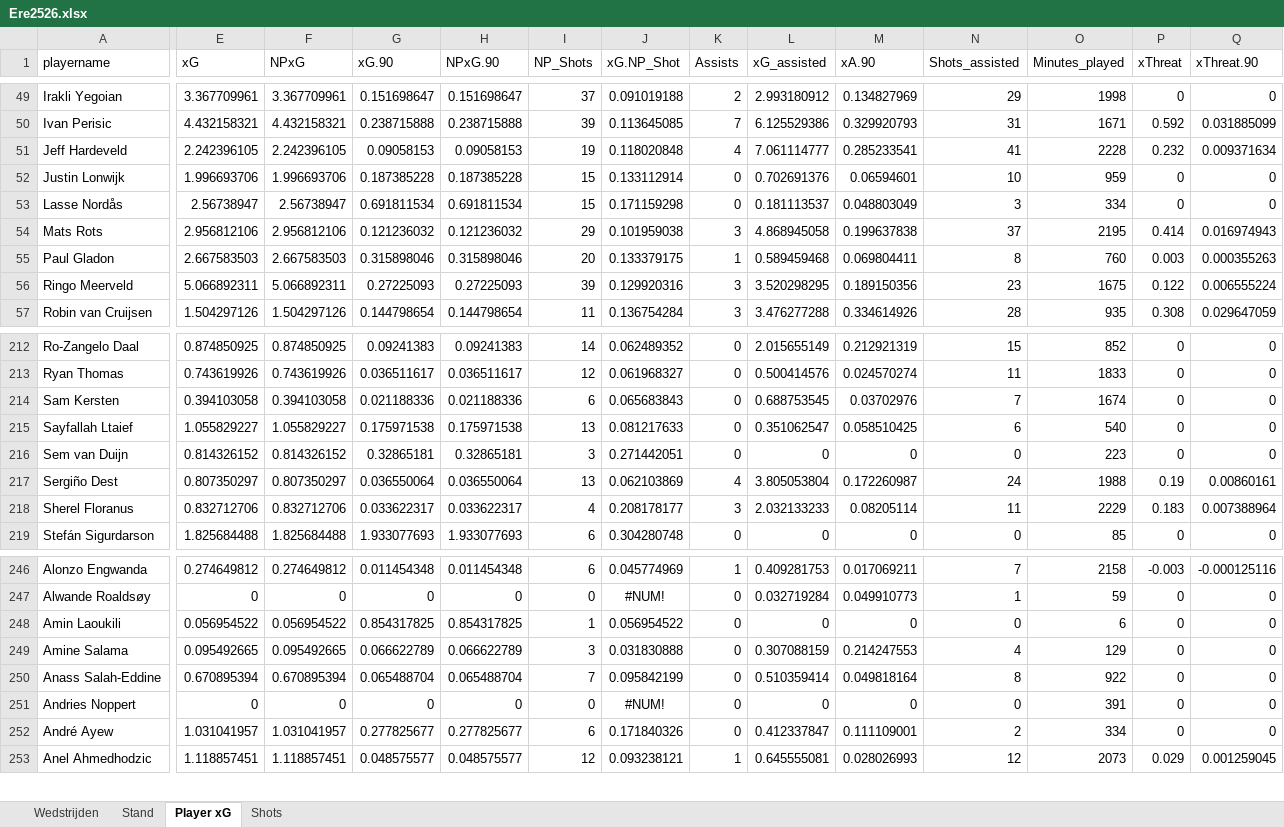
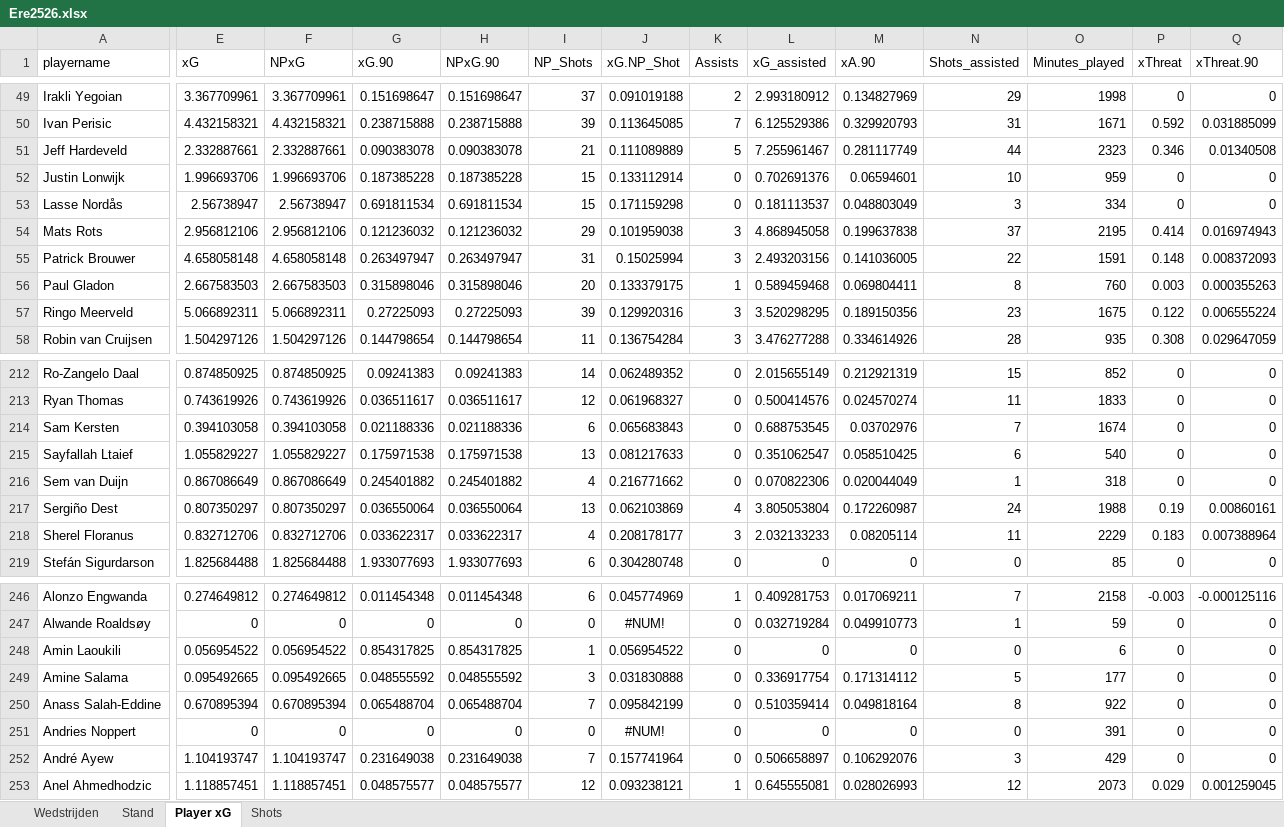
Before and after one commit to RobinKoetsier/plotrepo, an Excel workbook: data/Ere2526.xlsx, sheet Player xG, drawn as a sheet; only a part is shown, gaps mark what is left out; values as stored, in another font and other column widths than the file's, no borders; rows hold the shown columns only; the diff covers the shown part only; the diff names each change by its address in the sheet, - before the commit and + after, or states it on an @@ line.

```diff
--- a/data/Ere2526.xlsx (sheet Player xG)
+++ b/data/Ere2526.xlsx (sheet Player xG)
-E51 (xG): 2.242396105
+E51 (xG): 2.332887661
-F51 (NPxG): 2.242396105
+F51 (NPxG): 2.332887661
-G51 (xG.90): 0.09058153
+G51 (xG.90): 0.090383078
-H51 (NPxG.90): 0.09058153
+H51 (NPxG.90): 0.090383078
-I51 (NP_Shots): 19
+I51 (NP_Shots): 21
-J51 (xG.NP_Shot): 0.118020848
+J51 (xG.NP_Shot): 0.111089889
-K51 (Assists): 4
+K51 (Assists): 5
-L51 (xG_assisted): 7.061114777
+L51 (xG_assisted): 7.255961467
-M51 (xA.90): 0.285233541
+M51 (xA.90): 0.281117749
-N51 (Shots_assisted): 41
+N51 (Shots_assisted): 44
-O51 (Minutes_played): 2228
+O51 (Minutes_played): 2323
-P51 (xThreat): 0.232
+P51 (xThreat): 0.346
-Q51 (xThreat.90): 0.009371634
+Q51 (xThreat.90): 0.01340508
+row 55: Patrick Brouwer | 4.658058148 | 4.658058148 | 0.263497947 | 0.263497947 | 31 | 0.15025994 | 3 | 2.493203156 | 0.141036005 | 22 | 1591 | 0.148 | 0.008372093
-E216 (xG): 0.814326152
+E216 (xG): 0.867086649
-F216 (NPxG): 0.814326152
+F216 (NPxG): 0.867086649
-G216 (xG.90): 0.32865181
+G216 (xG.90): 0.245401882
-H216 (NPxG.90): 0.32865181
+H216 (NPxG.90): 0.245401882
-I216 (NP_Shots): 3
+I216 (NP_Shots): 4
-J216 (xG.NP_Shot): 0.271442051
+J216 (xG.NP_Shot): 0.216771662
-L216 (xG_assisted): 0
+L216 (xG_assisted): 0.070822306
-M216 (xA.90): 0
+M216 (xA.90): 0.020044049
-N216 (Shots_assisted): 0
+N216 (Shots_assisted): 1
-O216 (Minutes_played): 223
+O216 (Minutes_played): 318
-G249 (xG.90): 0.066622789
+G249 (xG.90): 0.048555592
-H249 (NPxG.90): 0.066622789
+H249 (NPxG.90): 0.048555592
-L249 (xG_assisted): 0.307088159
+L249 (xG_assisted): 0.336917754
-M249 (xA.90): 0.214247553
+M249 (xA.90): 0.171314112
-N249 (Shots_assisted): 4
+N249 (Shots_assisted): 5
-O249 (Minutes_played): 129
+O249 (Minutes_played): 177
-E252 (xG): 1.031041957
+E252 (xG): 1.104193747
-F252 (NPxG): 1.031041957
+F252 (NPxG): 1.104193747
-G252 (xG.90): 0.277825677
+G252 (xG.90): 0.231649038
-H252 (NPxG.90): 0.277825677
+H252 (NPxG.90): 0.231649038
-I252 (NP_Shots): 6
+I252 (NP_Shots): 7
-J252 (xG.NP_Shot): 0.171840326
+J252 (xG.NP_Shot): 0.157741964
-L252 (xG_assisted): 0.412337847
+L252 (xG_assisted): 0.506658897
-M252 (xA.90): 0.111109001
+M252 (xA.90): 0.106292076
-N252 (Shots_assisted): 2
+N252 (Shots_assisted): 3
-O252 (Minutes_played): 334
+O252 (Minutes_played): 429
```
Also changed, not shown: 1 added row, 2 removed rows and 154 edited cells elsewhere in this sheet, sheet Shots, sheet Stand, sheet Wedstrijden, data/EreCurrent.xlsx, 1 other file.
